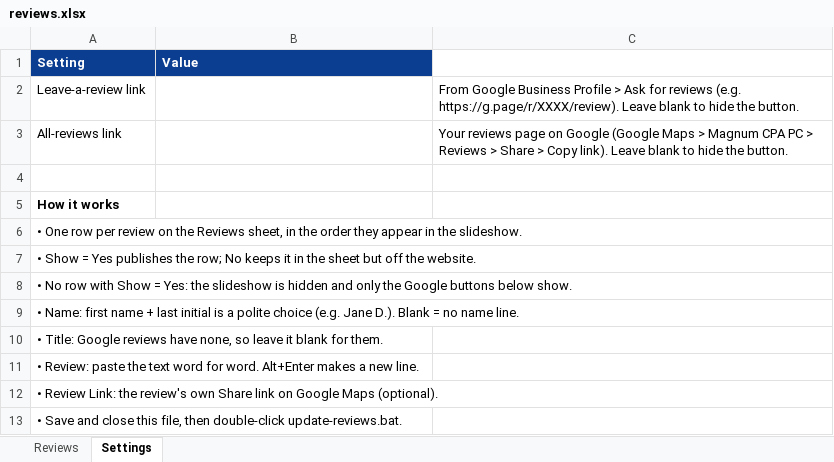
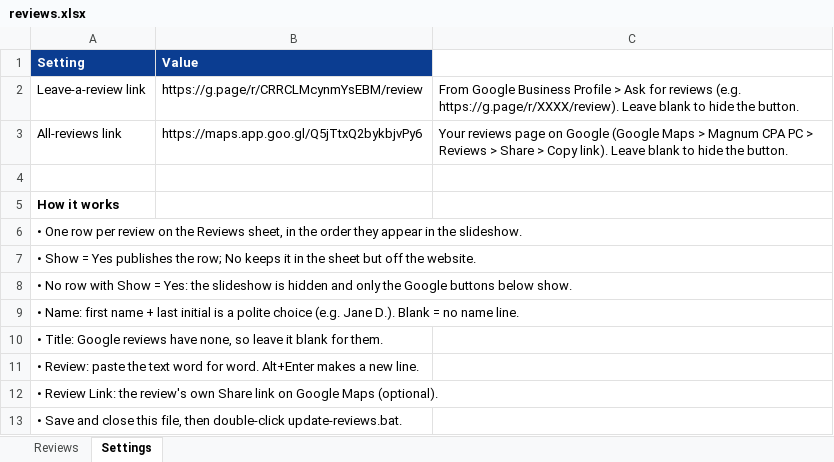
Before and after one commit to glenn925/magnumcpa-website, an Excel workbook: reviews.xlsx, sheet Settings, drawn as a sheet; values as stored, in another font and other column widths than the file's, no borders; the diff names each change by its address in the sheet, - before the commit and + after, or states it on an @@ line.

```diff
--- a/reviews.xlsx (sheet Settings)
+++ b/reviews.xlsx (sheet Settings)
-B2 (Value): (empty)
+B2 (Value): https://g.page/r/CRRCLMcynmYsEBM/review
-B3 (Value): (empty)
+B3 (Value): https://maps.app.goo.gl/Q5jTtxQ2bykbjvPy6
```
Also changed, not shown: 1 other file.
